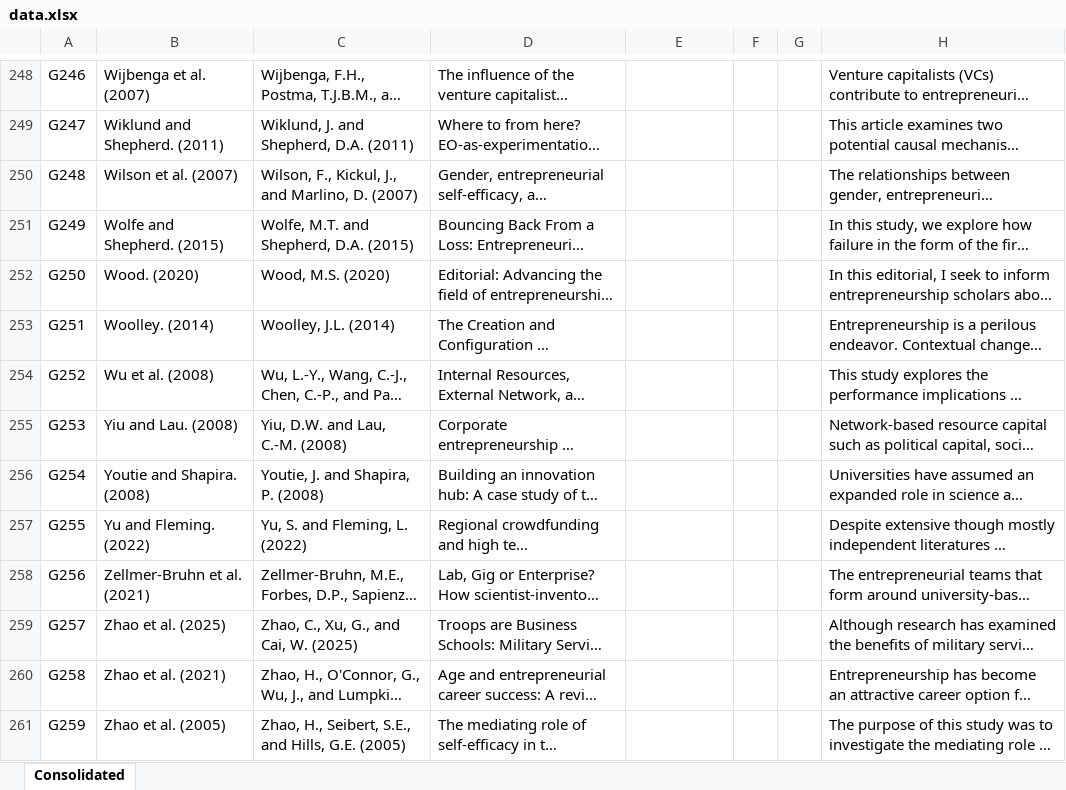
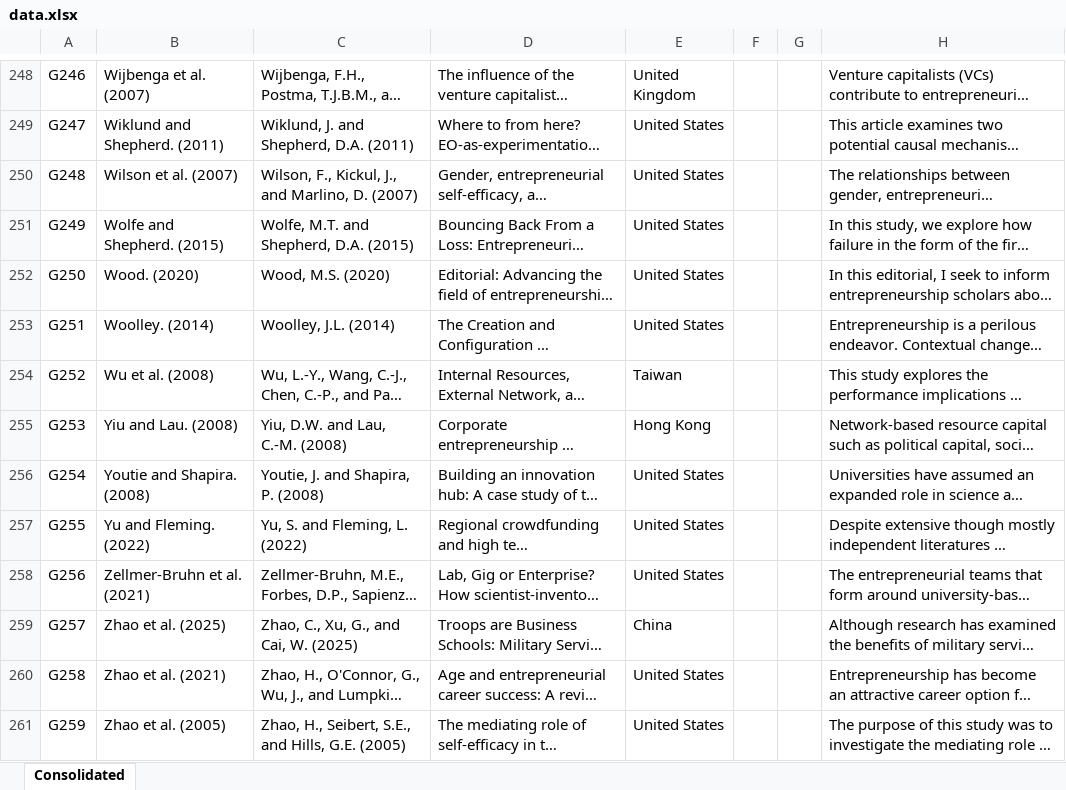
Before and after one commit to Joe-Chan-iStudio-Ltd/researchplymouth, an Excel workbook: slr/ei/data.xlsx, sheet Consolidated, drawn as a sheet; only a part is shown, gaps mark what is left out; long unchanged cells end in …; values as stored, in another font and other column widths than the file's, no borders; the diff covers the shown part only; the diff names each change by its address in the sheet, - before the commit and + after, or states it on an @@ line.

```diff
--- a/slr/ei/data.xlsx (sheet Consolidated)
+++ b/slr/ei/data.xlsx (sheet Consolidated)
-E248: (empty)
+E248: United Kingdom
-E249:E253: (empty)
+E249:E253: United States
-E254: (empty)
+E254: Taiwan
-E255: (empty)
+E255: Hong Kong
-E256:E258: (empty)
+E256:E258: United States
-E259: (empty)
+E259: China
-E260:E261: (empty)
+E260:E261: United States
```
Also changed, not shown: 70 edited cells elsewhere in this sheet, 7 other files.
